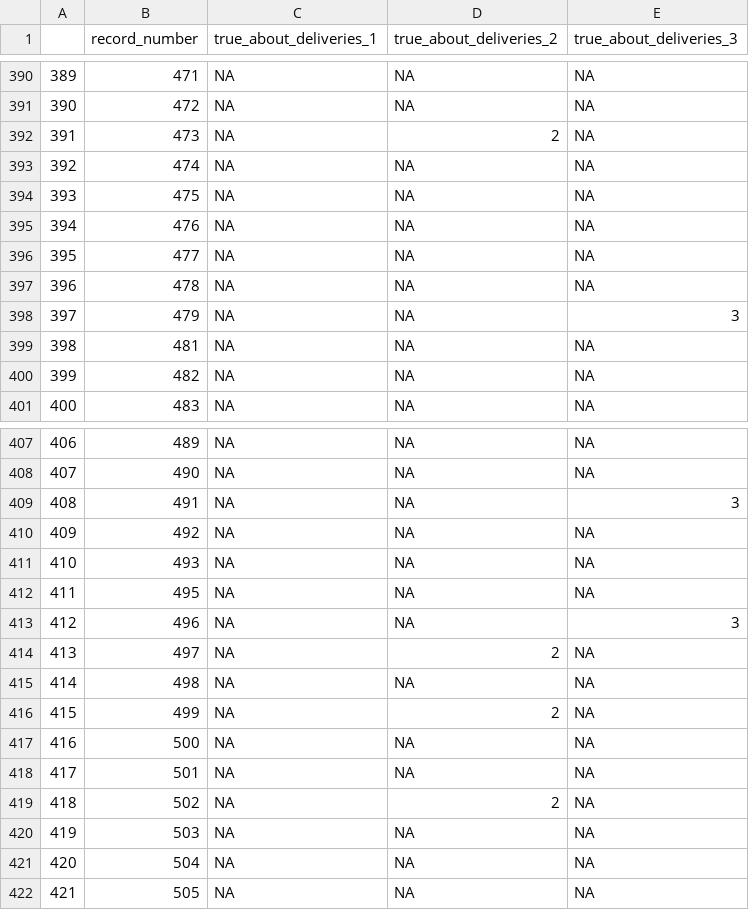
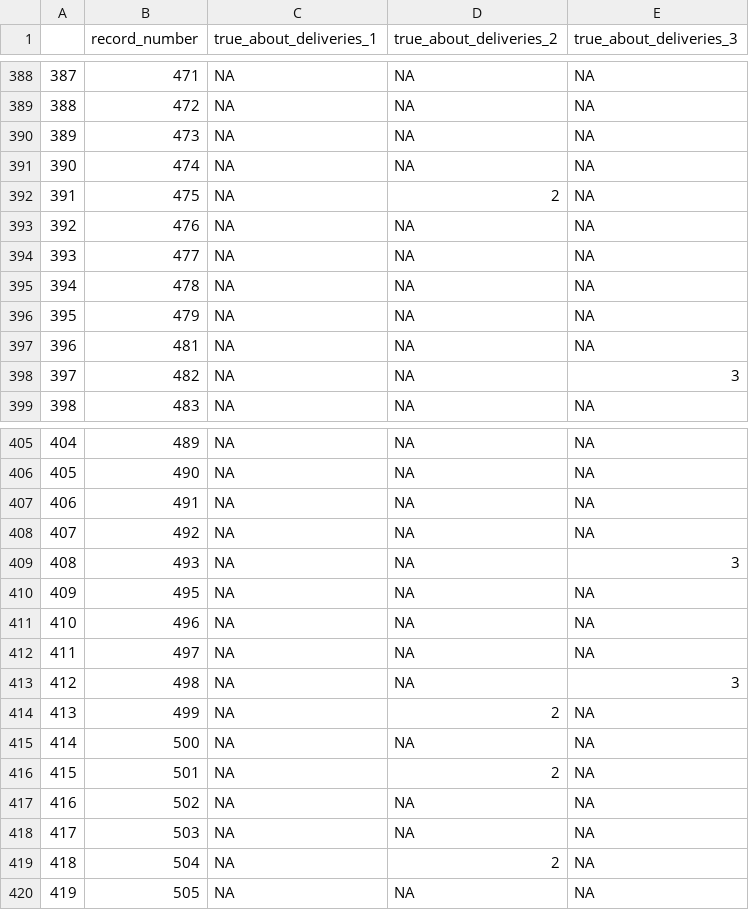
Before and after one commit to JonMinton/Ghana_Infant, a CSV file: data/csv/data_true_deliveries.csv, drawn as a sheet; only a part is shown, gaps mark what is left out; addresses are those after the commit; the diff covers the shown part only; the diff names each change by its address in the sheet, - before the commit and + after, or states it on an @@ line.

```diff
--- a/data/csv/data_true_deliveries.csv
+++ b/data/csv/data_true_deliveries.csv
@@ column A renumbered between rows 2 and 900 @@
-D390 (true_about_deliveries_2): 2
+D390 (true_about_deliveries_2): NA
-D392 (true_about_deliveries_2): NA
+D392 (true_about_deliveries_2): 2
-E396 (true_about_deliveries_3): 3
+E396 (true_about_deliveries_3): NA
-E398 (true_about_deliveries_3): NA
+E398 (true_about_deliveries_3): 3
-E407 (true_about_deliveries_3): 3
+E407 (true_about_deliveries_3): NA
-E409 (true_about_deliveries_3): NA
+E409 (true_about_deliveries_3): 3
-E411 (true_about_deliveries_3): 3
+E411 (true_about_deliveries_3): NA
-D412 (true_about_deliveries_2): 2
+D412 (true_about_deliveries_2): NA
-E413 (true_about_deliveries_3): NA
+E413 (true_about_deliveries_3): 3
-D416 (true_about_deliveries_2): NA
+D416 (true_about_deliveries_2): 2
-D417 (true_about_deliveries_2): 2
+D417 (true_about_deliveries_2): NA
-D419 (true_about_deliveries_2): NA
+D419 (true_about_deliveries_2): 2
```
Also changed, not shown: 2 moved rows and 8 edited cells elsewhere in this file, data/csv/contraceptive_methods.csv, data/csv/data_birth_details.csv, 11 other files.
